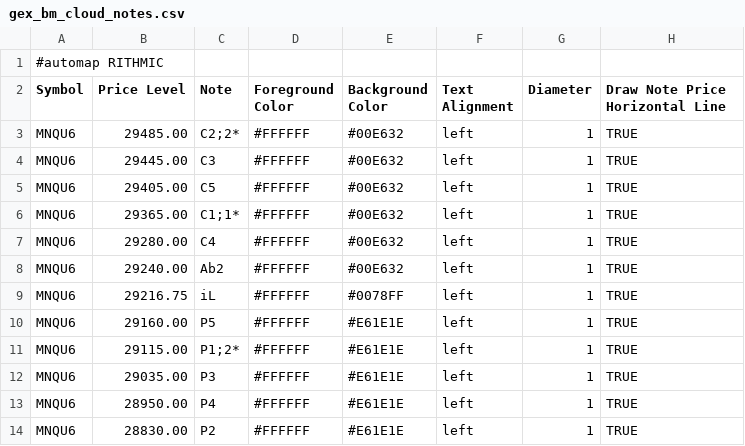
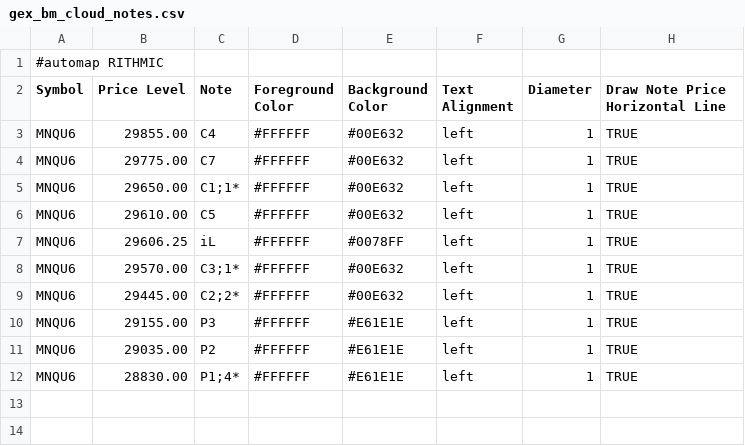
Before and after one commit to bookmapindicators/GEX-Level, a CSV file: gex_bm_cloud_notes.csv, drawn as a sheet.

Commit message:
Update gex_bm_cloud_notes.csv 0DTE 2026-08-27

```diff
--- a/gex_bm_cloud_notes.csv
+++ b/gex_bm_cloud_notes.csv
@@ -2,13 +2,11 @@
 Symbol,Price Level,Note,Foreground Color,Background Color,Text Alignment,Diameter,Draw Note Price Horizontal Line
-MNQU6,29485.00,C2;2*,#FFFFFF,#00E632,left,1,TRUE
-MNQU6,29445.00,C3,#FFFFFF,#00E632,left,1,TRUE
-MNQU6,29405.00,C5,#FFFFFF,#00E632,left,1,TRUE
-MNQU6,29365.00,C1;1*,#FFFFFF,#00E632,left,1,TRUE
-MNQU6,29280.00,C4,#FFFFFF,#00E632,left,1,TRUE
-MNQU6,29240.00,Ab2,#FFFFFF,#00E632,left,1,TRUE
-MNQU6,29216.75,iL,#FFFFFF,#0078FF,left,1,TRUE
-MNQU6,29160.00,P5,#FFFFFF,#E61E1E,left,1,TRUE
-MNQU6,29115.00,P1;2*,#FFFFFF,#E61E1E,left,1,TRUE
-MNQU6,29035.00,P3,#FFFFFF,#E61E1E,left,1,TRUE
-MNQU6,28950.00,P4,#FFFFFF,#E61E1E,left,1,TRUE
-MNQU6,28830.00,P2,#FFFFFF,#E61E1E,left,1,TRUE
+MNQU6,29855.00,C4,#FFFFFF,#00E632,left,1,TRUE
+MNQU6,29775.00,C7,#FFFFFF,#00E632,left,1,TRUE
+MNQU6,29650.00,C1;1*,#FFFFFF,#00E632,left,1,TRUE
+MNQU6,29610.00,C5,#FFFFFF,#00E632,left,1,TRUE
+MNQU6,29606.25,iL,#FFFFFF,#0078FF,left,1,TRUE
+MNQU6,29570.00,C3;1*,#FFFFFF,#00E632,left,1,TRUE
+MNQU6,29445.00,C2;2*,#FFFFFF,#00E632,left,1,TRUE
+MNQU6,29155.00,P3,#FFFFFF,#E61E1E,left,1,TRUE
+MNQU6,29035.00,P2,#FFFFFF,#E61E1E,left,1,TRUE
+MNQU6,28830.00,P1;4*,#FFFFFF,#E61E1E,left,1,TRUE
```
